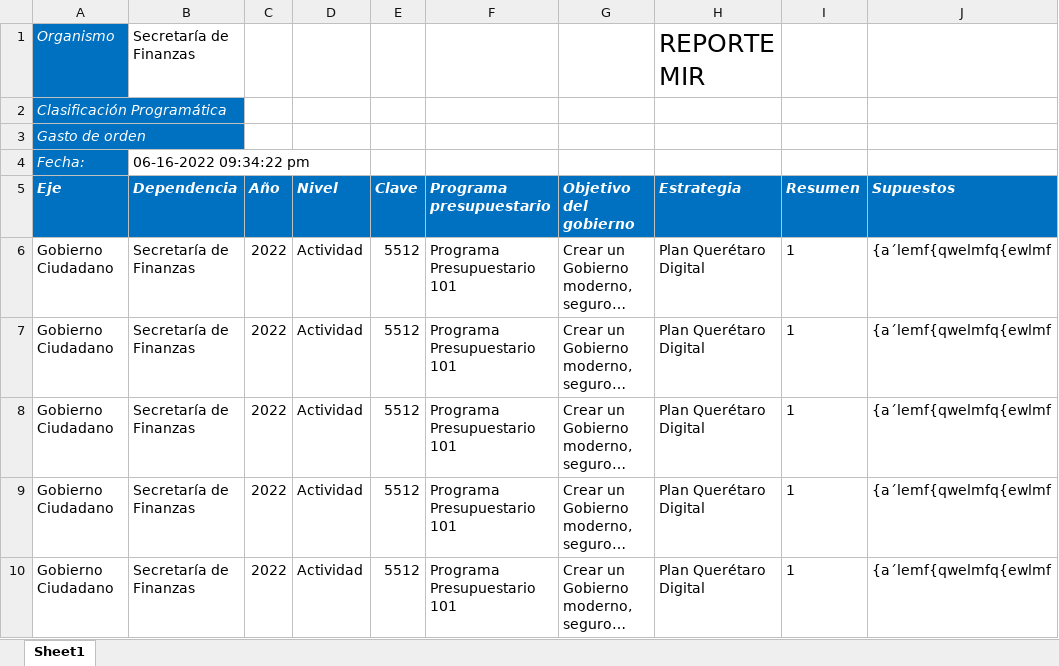
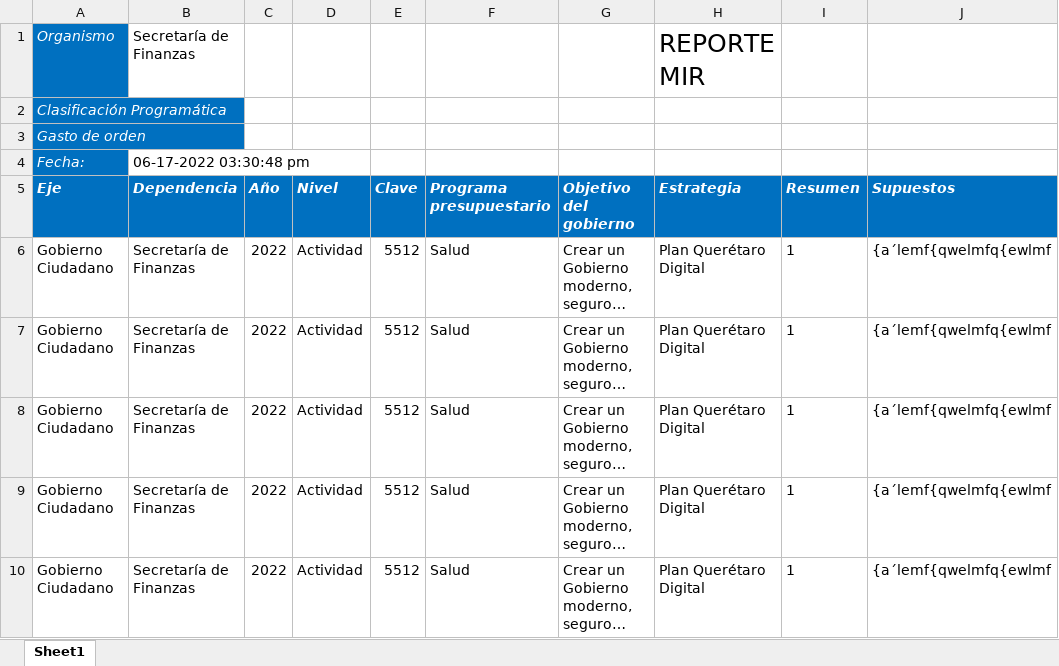
Before and after one commit to ManuelEuan/sigo, an Excel workbook: public/reportes/mirBD.xlsx, sheet Sheet1, drawn as a sheet; only a part is shown; long unchanged cells end in …; values as stored, in another font and other column widths than the file's, no borders; the diff covers the shown part only; the diff names each change by its address in the sheet, - before the commit and + after, or states it on an @@ line.

Commit message:
Reporte Avance Mir

```diff
--- a/public/reportes/mirBD.xlsx (sheet Sheet1)
+++ b/public/reportes/mirBD.xlsx (sheet Sheet1)
-B4 (Dependencia): 06-16-2022 09:34:22 pm
+B4 (Dependencia): 06-17-2022 03:30:48 pm
-F6:F10 (Programa presupuestario): Programa Presupuestario 101
+F6:F10 (Programa presupuestario): Salud
```
Also changed, not shown: 1 added row, 7 removed rows and 23 edited cells elsewhere in this sheet.
